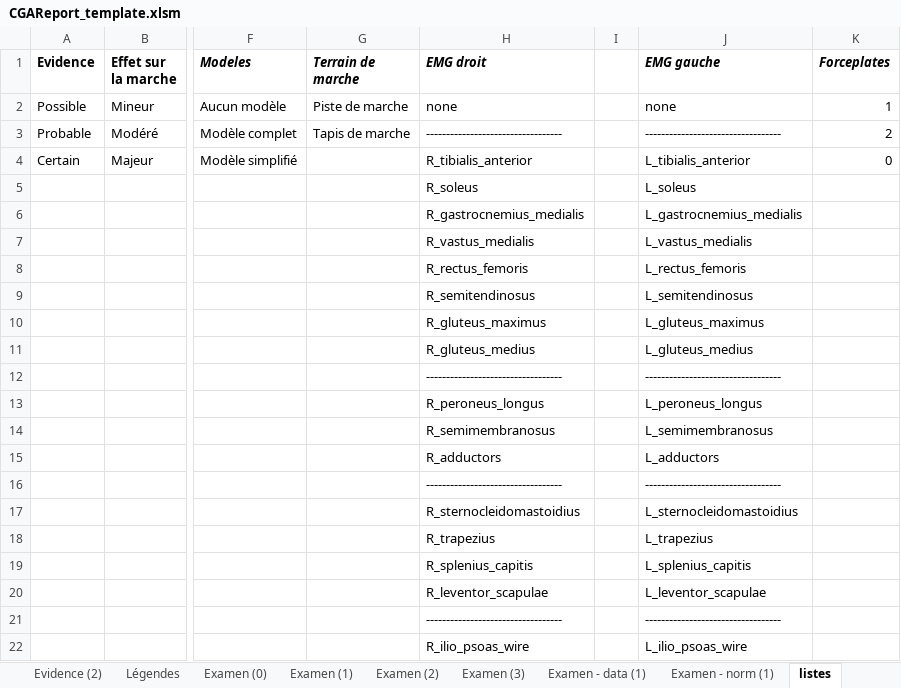
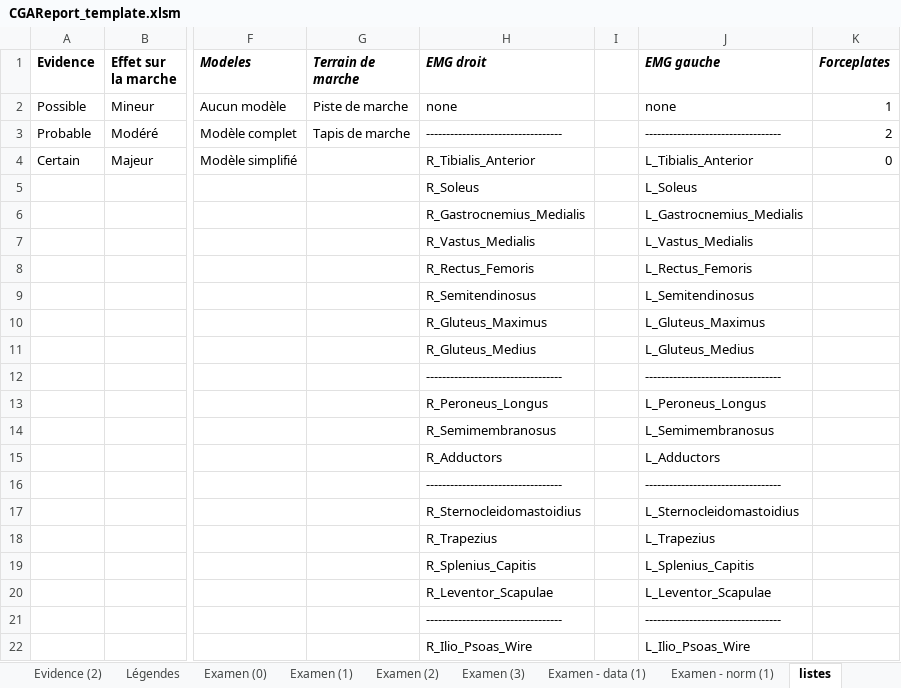
Before and after one commit to fmoissenet/CGA_Rehazenter_Toolbox, an Excel workbook: CGAReport_template.xlsm, sheet listes, drawn as a sheet; only a part is shown, gaps mark what is left out; values as stored, in another font and other column widths than the file's, no borders; the diff covers the shown part only; the diff names each change by its address in the sheet, - before the commit and + after, or states it on an @@ line.

```diff
--- a/CGAReport_template.xlsm (sheet listes)
+++ b/CGAReport_template.xlsm (sheet listes)
-H4 (EMG droit): R_tibialis_anterior
+H4 (EMG droit): R_Tibialis_Anterior
-J4 (EMG gauche): L_tibialis_anterior
+J4 (EMG gauche): L_Tibialis_Anterior
-H5 (EMG droit): R_soleus
+H5 (EMG droit): R_Soleus
-J5 (EMG gauche): L_soleus
+J5 (EMG gauche): L_Soleus
-H6 (EMG droit): R_gastrocnemius_medialis
+H6 (EMG droit): R_Gastrocnemius_Medialis
-J6 (EMG gauche): L_gastrocnemius_medialis
+J6 (EMG gauche): L_Gastrocnemius_Medialis
-H7 (EMG droit): R_vastus_medialis
+H7 (EMG droit): R_Vastus_Medialis
-J7 (EMG gauche): L_vastus_medialis
+J7 (EMG gauche): L_Vastus_Medialis
-H8 (EMG droit): R_rectus_femoris
+H8 (EMG droit): R_Rectus_Femoris
-J8 (EMG gauche): L_rectus_femoris
+J8 (EMG gauche): L_Rectus_Femoris
-H9 (EMG droit): R_semitendinosus
+H9 (EMG droit): R_Semitendinosus
-J9 (EMG gauche): L_semitendinosus
+J9 (EMG gauche): L_Semitendinosus
-H10 (EMG droit): R_gluteus_maximus
+H10 (EMG droit): R_Gluteus_Maximus
-J10 (EMG gauche): L_gluteus_maximus
+J10 (EMG gauche): L_Gluteus_Maximus
-H11 (EMG droit): R_gluteus_medius
+H11 (EMG droit): R_Gluteus_Medius
-J11 (EMG gauche): L_gluteus_medius
+J11 (EMG gauche): L_Gluteus_Medius
-H13 (EMG droit): R_peroneus_longus
+H13 (EMG droit): R_Peroneus_Longus
-J13 (EMG gauche): L_peroneus_longus
+J13 (EMG gauche): L_Peroneus_Longus
-H14 (EMG droit): R_semimembranosus
+H14 (EMG droit): R_Semimembranosus
-J14 (EMG gauche): L_semimembranosus
+J14 (EMG gauche): L_Semimembranosus
-H15 (EMG droit): R_adductors
+H15 (EMG droit): R_Adductors
-J15 (EMG gauche): L_adductors
+J15 (EMG gauche): L_Adductors
-H17 (EMG droit): R_sternocleidomastoidius
+H17 (EMG droit): R_Sternocleidomastoidius
-J17 (EMG gauche): L_sternocleidomastoidius
+J17 (EMG gauche): L_Sternocleidomastoidius
-H18 (EMG droit): R_trapezius
+H18 (EMG droit): R_Trapezius
-J18 (EMG gauche): L_trapezius
+J18 (EMG gauche): L_Trapezius
-H19 (EMG droit): R_splenius_capitis
+H19 (EMG droit): R_Splenius_Capitis
-J19 (EMG gauche): L_splenius_capitis
+J19 (EMG gauche): L_Splenius_Capitis
-H20 (EMG droit): R_leventor_scapulae
+H20 (EMG droit): R_Leventor_Scapulae
-J20 (EMG gauche): L_leventor_scapulae
+J20 (EMG gauche): L_Leventor_Scapulae
-H22 (EMG droit): R_ilio_psoas_wire
+H22 (EMG droit): R_Ilio_Psoas_Wire
-J22 (EMG gauche): L_ilio_psoas_wire
+J22 (EMG gauche): L_Ilio_Psoas_Wire
```
Also changed, not shown: 52 edited cells elsewhere in this sheet, charts or pictures, 9 other files.
